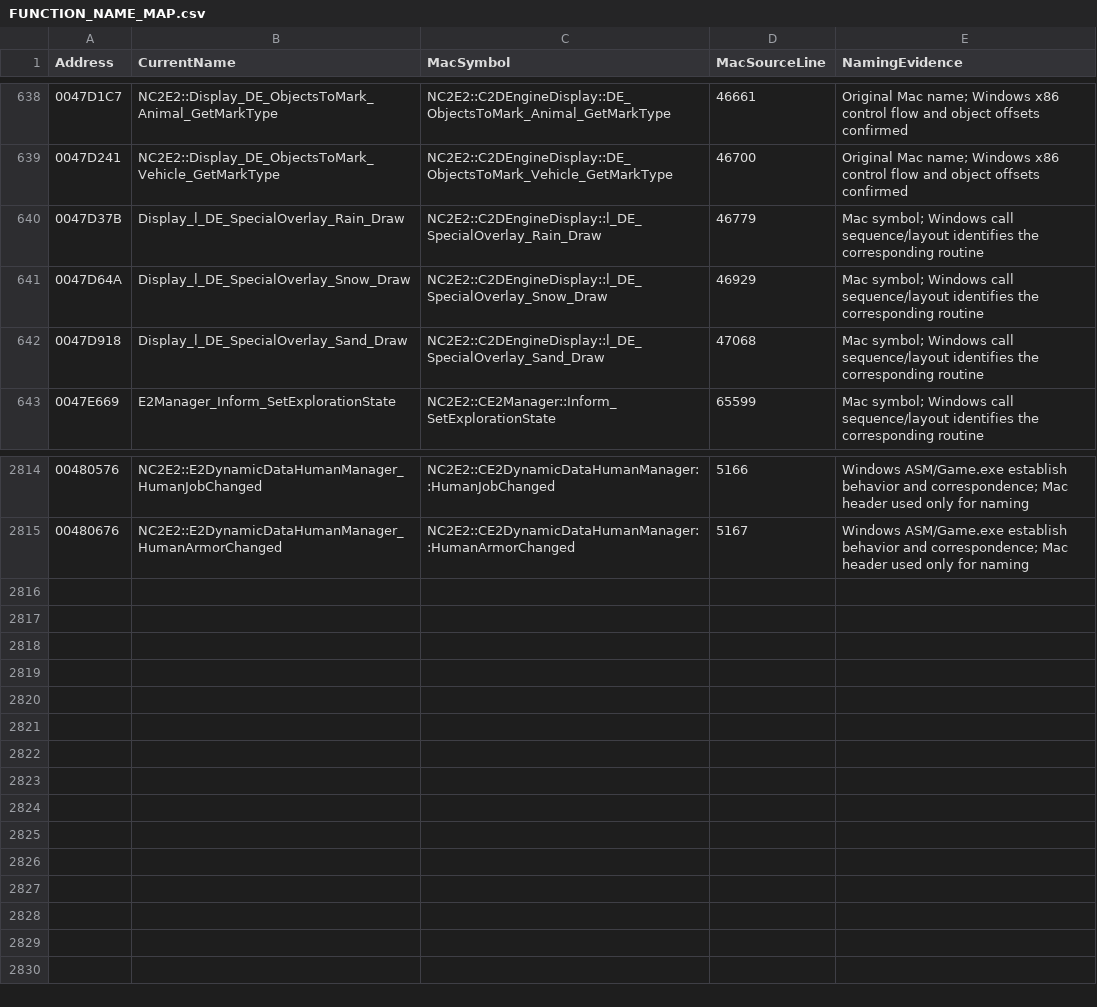
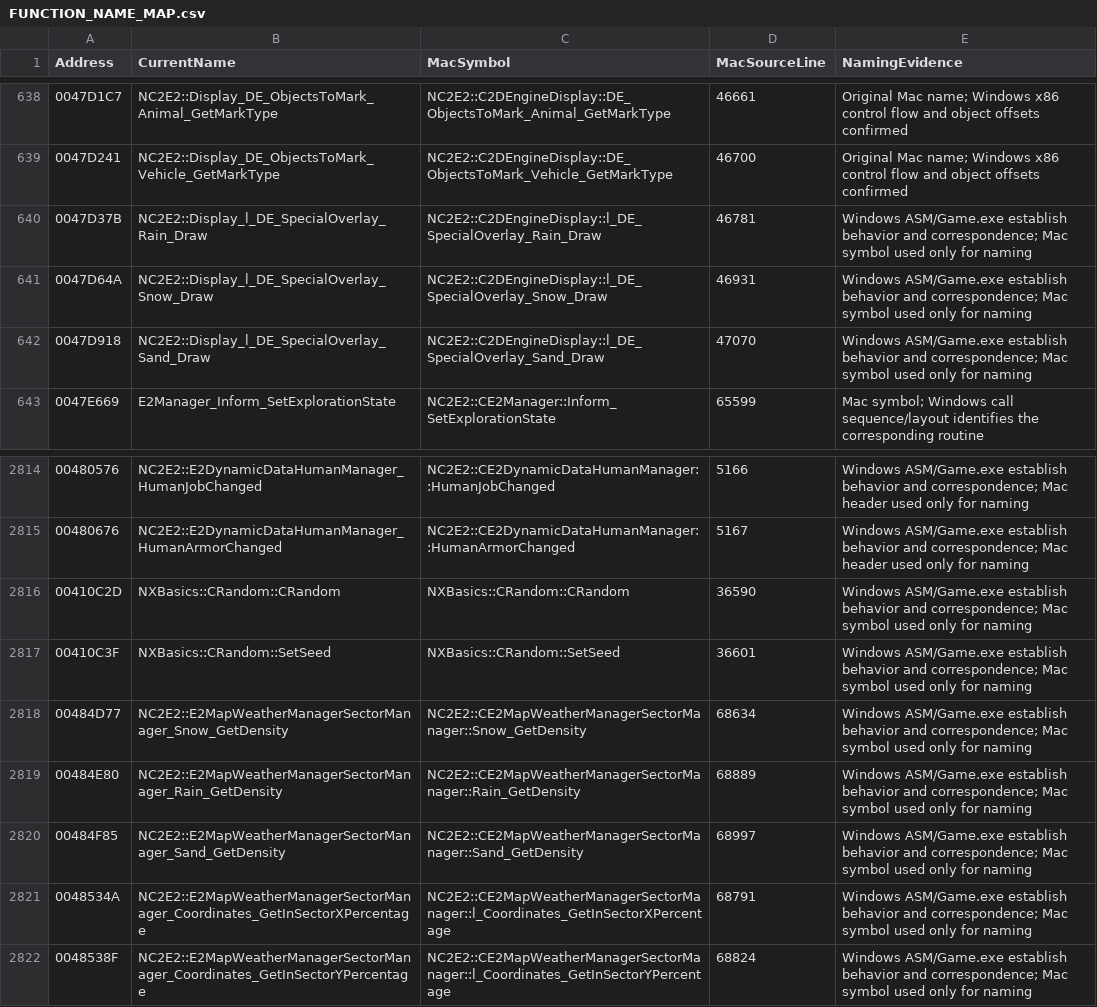
Before and after one commit to HaoJun0823/OpenVikings_cpp, a CSV file: docs/FUNCTION_NAME_MAP.csv, drawn as a sheet; only a part is shown, gaps mark what is left out.

Commit message:
Reconstruct Windows rain snow and sand rendering with density and random helpers

```diff
--- a/docs/FUNCTION_NAME_MAP.csv
+++ b/docs/FUNCTION_NAME_MAP.csv
@@ -639,5 +639,5 @@ Address,CurrentName,MacSymbol,MacSourceLine,NamingEvidence
 0047D241,NC2E2::Display_DE_ObjectsToMark_Vehicle_GetMarkType,NC2E2::C2DEngineDisplay::DE_ObjectsToMark_Vehicle_GetMarkType,46700,Original Mac name; Windows x86 control flow and object offsets confirmed
-0047D37B,Display_l_DE_SpecialOverlay_Rain_Draw,NC2E2::C2DEngineDisplay::l_DE_SpecialOverlay_Rain_Draw,46779,Mac symbol; Windows call sequence/layout identifies the corresponding routine
-0047D64A,Display_l_DE_SpecialOverlay_Snow_Draw,NC2E2::C2DEngineDisplay::l_DE_SpecialOverlay_Snow_Draw,46929,Mac symbol; Windows call sequence/layout identifies the corresponding routine
-0047D918,Display_l_DE_SpecialOverlay_Sand_Draw,NC2E2::C2DEngineDisplay::l_DE_SpecialOverlay_Sand_Draw,47068,Mac symbol; Windows call sequence/layout identifies the corresponding routine
+0047D37B,NC2E2::Display_l_DE_SpecialOverlay_Rain_Draw,NC2E2::C2DEngineDisplay::l_DE_SpecialOverlay_Rain_Draw,46781,Windows ASM/Game.exe establish behavior and correspondence; Mac symbol used only for naming
+0047D64A,NC2E2::Display_l_DE_SpecialOverlay_Snow_Draw,NC2E2::C2DEngineDisplay::l_DE_SpecialOverlay_Snow_Draw,46931,Windows ASM/Game.exe establish behavior and correspondence; Mac symbol used only for naming
+0047D918,NC2E2::Display_l_DE_SpecialOverlay_Sand_Draw,NC2E2::C2DEngineDisplay::l_DE_SpecialOverlay_Sand_Draw,47070,Windows ASM/Game.exe establish behavior and correspondence; Mac symbol used only for naming
 0047E669,E2Manager_Inform_SetExplorationState,NC2E2::CE2Manager::Inform_SetExplorationState,65599,Mac symbol; Windows call sequence/layout identifies the corresponding routine
@@ -2815 +2815,8 @@ Address,CurrentName,MacSymbol,MacSourceLine,NamingEvidence
 00480676,NC2E2::E2DynamicDataHumanManager_HumanArmorChanged,NC2E2::CE2DynamicDataHumanManager::HumanArmorChanged,5167,Windows ASM/Game.exe establish behavior and correspondence; Mac header used only for naming
+00410C2D,NXBasics::CRandom::CRandom,NXBasics::CRandom::CRandom,36590,Windows ASM/Game.exe establish behavior and correspondence; Mac symbol used only for naming
+00410C3F,NXBasics::CRandom::SetSeed,NXBasics::CRandom::SetSeed,36601,Windows ASM/Game.exe establish behavior and correspondence; Mac symbol used only for naming
+00484D77,NC2E2::E2MapWeatherManagerSectorManager_Snow_GetDensity,NC2E2::CE2MapWeatherManagerSectorManager::Snow_GetDensity,68634,Windows ASM/Game.exe establish behavior and correspondence; Mac symbol used only for naming
+00484E80,NC2E2::E2MapWeatherManagerSectorManager_Rain_GetDensity,NC2E2::CE2MapWeatherManagerSectorManager::Rain_GetDensity,68889,Windows ASM/Game.exe establish behavior and correspondence; Mac symbol used only for naming
+00484F85,NC2E2::E2MapWeatherManagerSectorManager_Sand_GetDensity,NC2E2::CE2MapWeatherManagerSectorManager::Sand_GetDensity,68997,Windows ASM/Game.exe establish behavior and correspondence; Mac symbol used only for naming
+0048534A,NC2E2::E2MapWeatherManagerSectorManager_Coordinates_GetInSectorXPercentage,NC2E2::CE2MapWeatherManagerSectorManager::l_Coordinates_GetInSectorXPercentage,68791,Windows ASM/Game.exe establish behavior and correspondence; Mac symbol used only for naming
+0048538F,NC2E2::E2MapWeatherManagerSectorManager_Coordinates_GetInSectorYPercentage,NC2E2::CE2MapWeatherManagerSectorManager::l_Coordinates_GetInSectorYPercentage,68824,Windows ASM/Game.exe establish behavior and correspondence; Mac symbol used only for naming
```
Also changed, not shown: docs/TEMPORARY_LINK_STUBS.csv, 16 other files.
